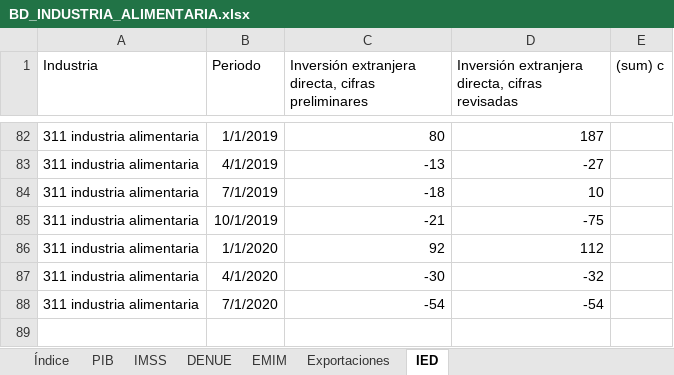
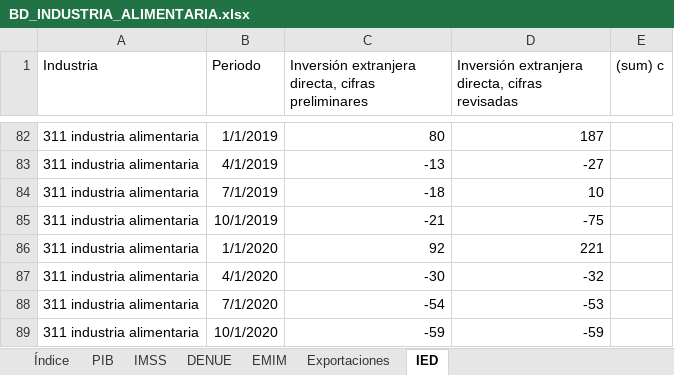
Before and after one commit to DIEEF/SEJ, an Excel workbook: sej_datos/BD_INDUSTRIA_ALIMENTARIA.xlsx, sheet IED, drawn as a sheet; only a part is shown, gaps mark what is left out; values as stored, in another font and other column widths than the file's, no borders; the diff names each change by its address in the sheet, - before the commit and + after, or states it on an @@ line.

```diff
--- a/sej_datos/BD_INDUSTRIA_ALIMENTARIA.xlsx (sheet IED)
+++ b/sej_datos/BD_INDUSTRIA_ALIMENTARIA.xlsx (sheet IED)
-D86: 112
+D86: 221
-D88: -54
+D88: -53
+row 89: 311 industria alimentaria | 10/1/2020 | -59 | -59
```
Also changed, not shown: sheet Índice, sheet Exportaciones, sej_datos/BD_INDUSTRIA_BEBIDASYTABACO.xlsx, sej_datos/BD_INDUSTRIA_ELECTRONICA.xlsx, 12 other files.
